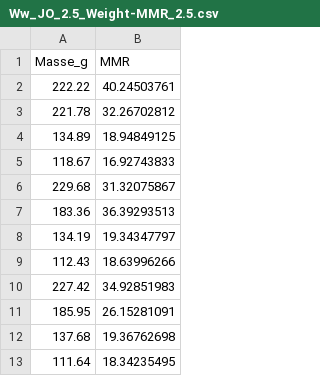
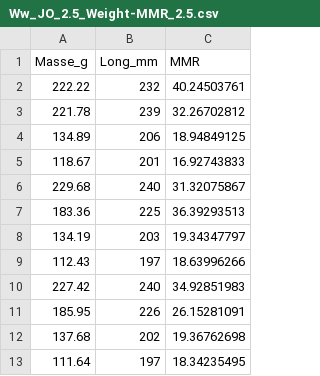
Before and after one commit to Joeguit/Sebastesfasciatus, a CSV file: Ww_JO_2.5_Weight-MMR_2.5.csv, drawn as a sheet; the diff names each change by its address in the sheet, - before the commit and + after, or states it on an @@ line.

Commit message:
weight added
weight added

```diff
--- a/Ww_JO_2.5_Weight-MMR_2.5.csv
+++ b/Ww_JO_2.5_Weight-MMR_2.5.csv
+column B (Long_mm), rows 2-13: 232 | 239 | 206 | 201 | 240 | 225 | 203 | 197 | 240 | 226 | 202 | 197
```
Also changed, not shown: Ww_JO_2.5_Weight-SMR_2.5.csv, 8 other files.
